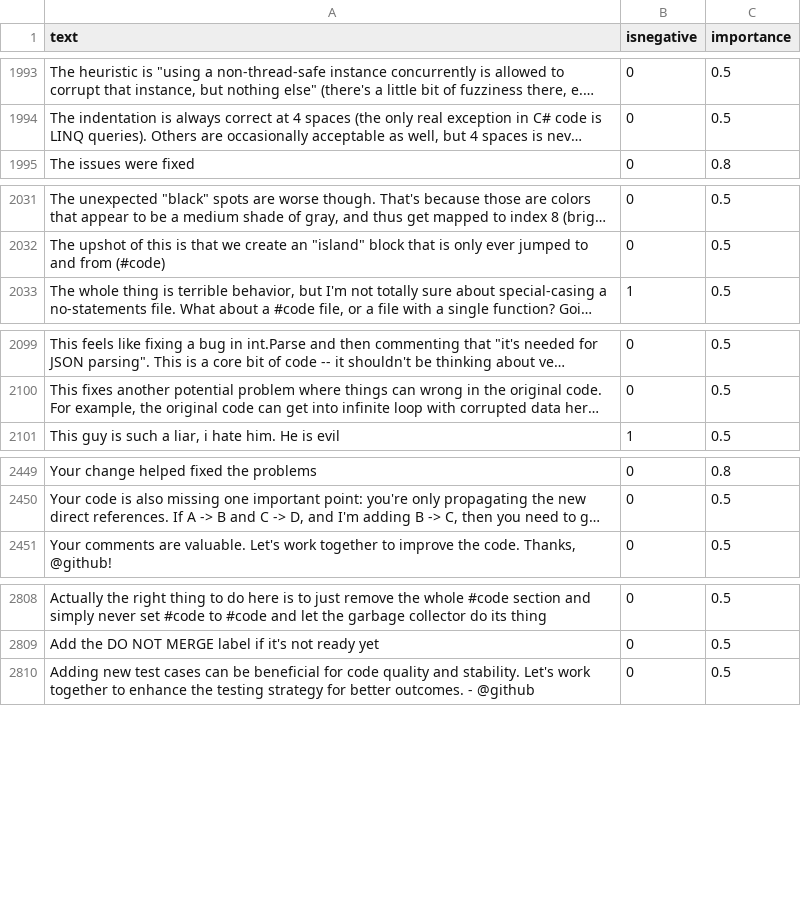
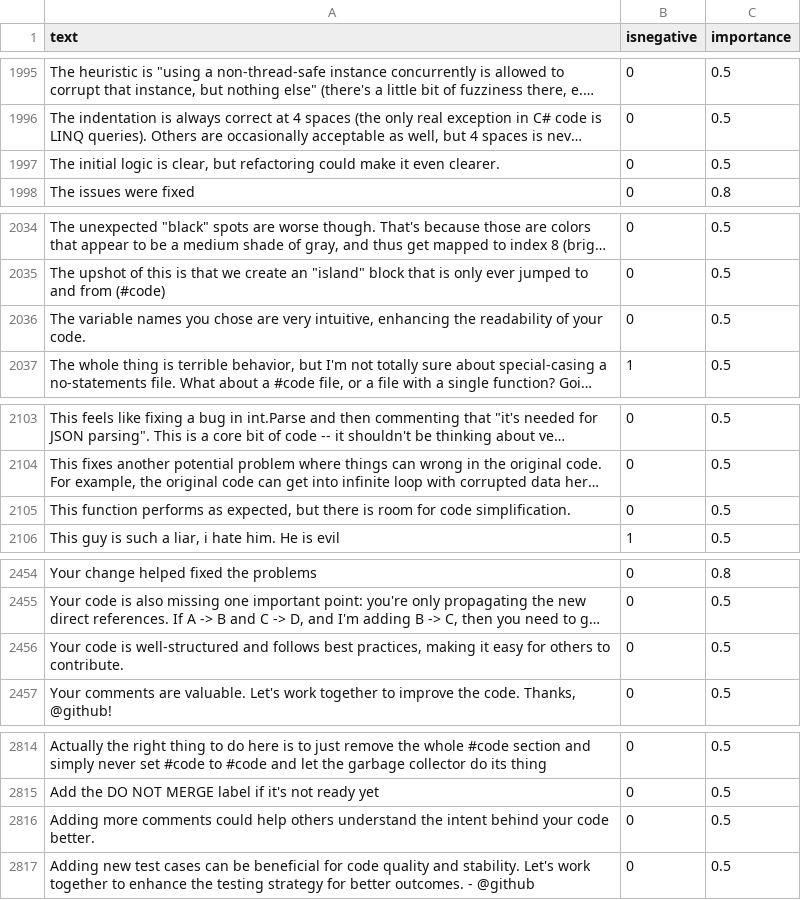
Before and after one commit to jonathanpeppers/inclusive-code-reviews-ml, a CSV file: comments/classified.csv, drawn as a sheet; only a part is shown, gaps mark what is left out; long unchanged cells end in …; the diff covers the shown part only; the diff names each change by its address in the sheet, - before the commit and + after, or states it on an @@ line.

```diff
--- a/comments/classified.csv
+++ b/comments/classified.csv
+row 1997: The initial logic is clear, but refactoring could make it even clearer. | 0 | 0.5
+row 2036: The variable names you chose are very intuitive, enhancing the readability of your code. | 0 | 0.5
+row 2105: This function performs as expected, but there is room for code simplification. | 0 | 0.5
+row 2456: Your code is well-structured and follows best practices, making it easy for others to contribute. | 0 | 0.5
+row 2816: Adding more comments could help others understand the intent behind your code better. | 0 | 0.5
```
Also changed, not shown: 25 added rows elsewhere in this file, 2 other files.
